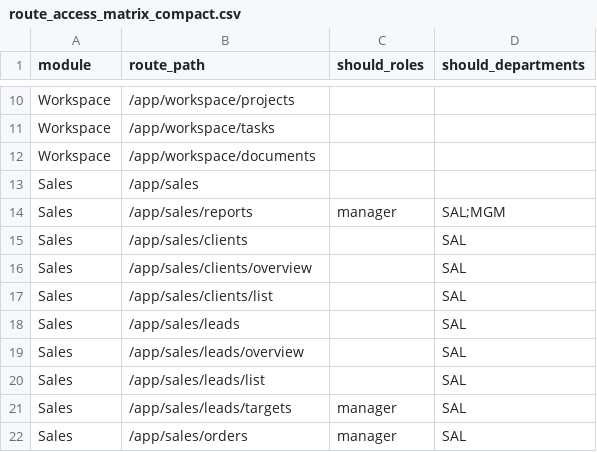
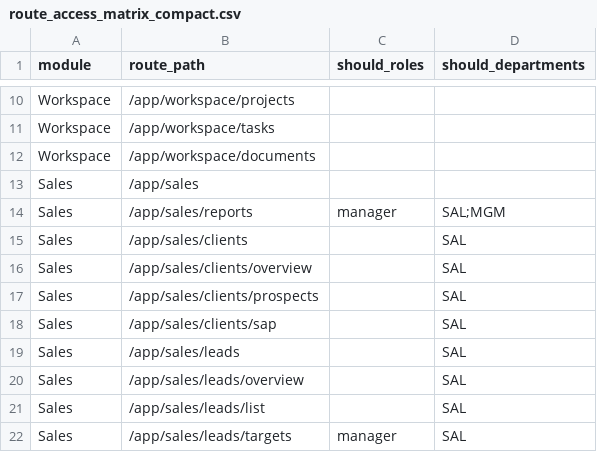
Before and after one commit to hazimdanishhh/hyrax-central-portal, a CSV file: supabase/access-control/route_access_matrix_compact.csv, drawn as a sheet; only a part is shown, gaps mark what is left out; the shorter side is filled out with more unchanged rows.

Commit message:
refactor: add page title, fix client routes

```diff
--- a/supabase/access-control/route_access_matrix_compact.csv
+++ b/supabase/access-control/route_access_matrix_compact.csv
@@ -16,3 +16,4 @@
 "Sales","/app/sales/clients/overview",,"SAL"
-"Sales","/app/sales/clients/list",,"SAL"
+"Sales","/app/sales/clients/prospects",,"SAL"
+"Sales","/app/sales/clients/sap",,"SAL"
 "Sales","/app/sales/leads",,"SAL"
```
Also changed, not shown: supabase/access-control/route_access_matrix.csv, supabase/access-control/table_access_matrix.csv, 18 other files.
